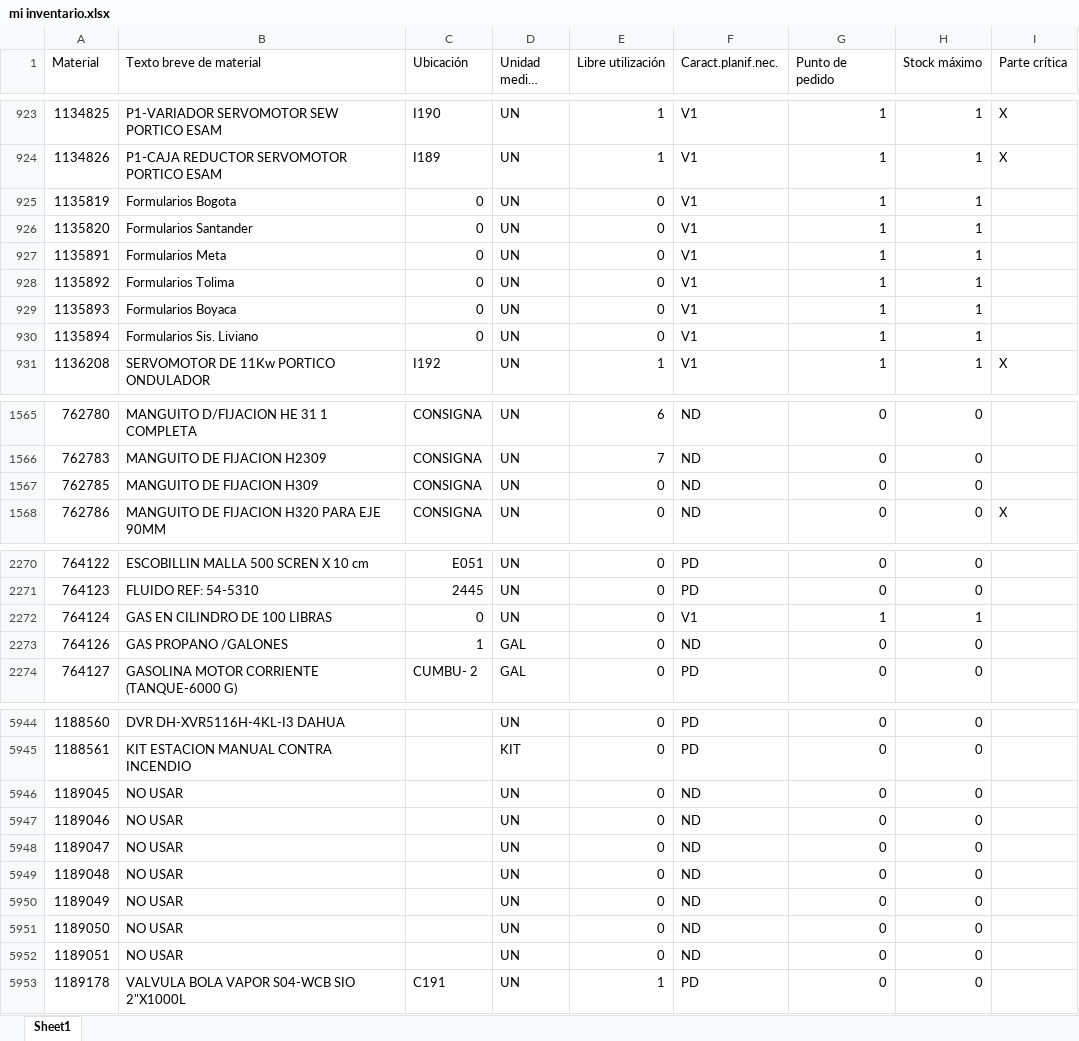
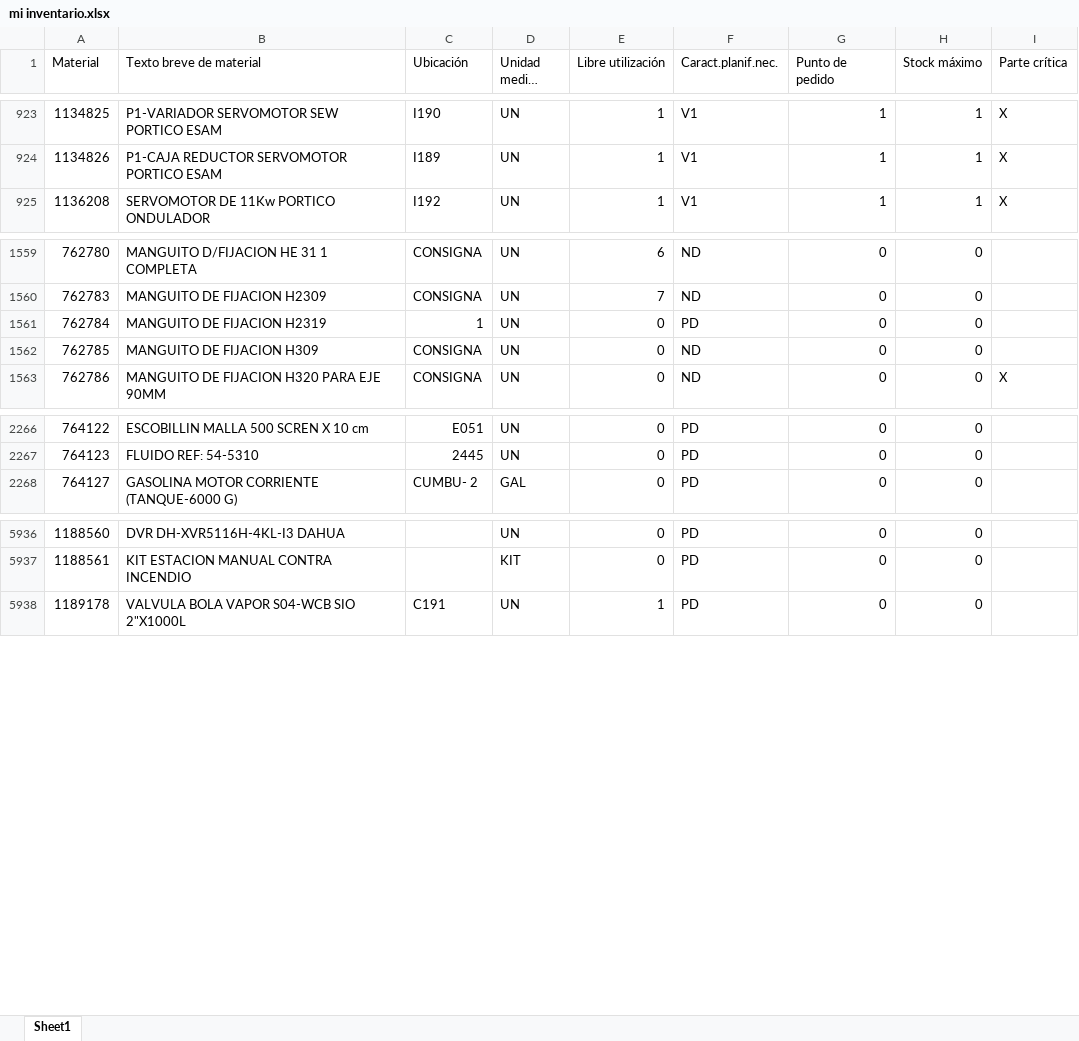
Before and after one commit to reservaseternit-netizen/mi-inventario, an Excel workbook: mi inventario.xlsx, sheet Sheet1, drawn as a sheet; only a part is shown, gaps mark what is left out; long unchanged cells end in …; values as stored, in another font and other column widths than the file's, no cell formats; removed rows and columns are numbered as before the commit, all else as after; the diff covers the shown part only; the diff names each change by its address in the sheet, - before the commit and + after, or states it on an @@ line.

```diff
--- a/mi inventario.xlsx (sheet Sheet1)
+++ b/mi inventario.xlsx (sheet Sheet1)
-row 925: 1135819 | Formularios Bogota | 0 | UN | 0 | V1 | 1 | 1
-row 926: 1135820 | Formularios Santander | 0 | UN | 0 | V1 | 1 | 1
-row 927: 1135891 | Formularios Meta | 0 | UN | 0 | V1 | 1 | 1
-row 928: 1135892 | Formularios Tolima | 0 | UN | 0 | V1 | 1 | 1
-row 929: 1135893 | Formularios Boyaca | 0 | UN | 0 | V1 | 1 | 1
-row 930: 1135894 | Formularios Sis. Liviano | 0 | UN | 0 | V1 | 1 | 1
+row 1561: 762784 | MANGUITO DE FIJACION H2319 | 1 | UN | 0 | PD | 0 | 0
-row 2272: 764124 | GAS EN CILINDRO DE 100 LIBRAS | 0 | UN | 0 | V1 | 1 | 1
-row 2273: 764126 | GAS PROPANO /GALONES | 1 | GAL | 0 | ND | 0 | 0
-row 5946: 1189045 | NO USAR |  | UN | 0 | ND | 0 | 0
-row 5947: 1189046 | NO USAR |  | UN | 0 | ND | 0 | 0
-row 5948: 1189047 | NO USAR |  | UN | 0 | ND | 0 | 0
-row 5949: 1189048 | NO USAR |  | UN | 0 | ND | 0 | 0
-row 5950: 1189049 | NO USAR |  | UN | 0 | ND | 0 | 0
-row 5951: 1189050 | NO USAR |  | UN | 0 | ND | 0 | 0
-row 5952: 1189051 | NO USAR |  | UN | 0 | ND | 0 | 0
```
Also changed, not shown: 4 added rows, 27 removed rows and 244 edited cells elsewhere in this sheet, cell formats, formulas that keep their value.
